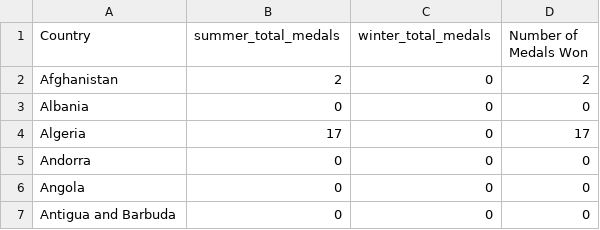
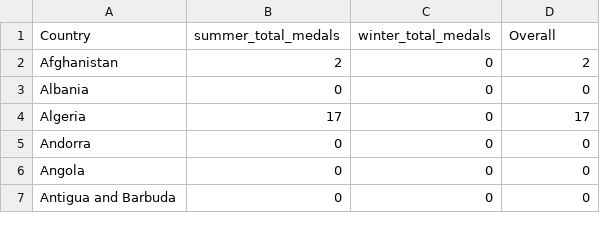
Before and after one commit to arisshayasmin/FIT3179-Assignment2, a CSV file: data/cleaned/olympics_medals_country_wise.csv, drawn as a sheet; only a part is shown.

Commit message:
overall

```diff
--- a/data/cleaned/olympics_medals_country_wise.csv
+++ b/data/cleaned/olympics_medals_country_wise.csv
@@ -1,2 +1,2 @@
-Country,summer_total_medals,winter_total_medals,Number of Medals Won
+Country,summer_total_medals,winter_total_medals,Overall
 Afghanistan,2,0,2
```
